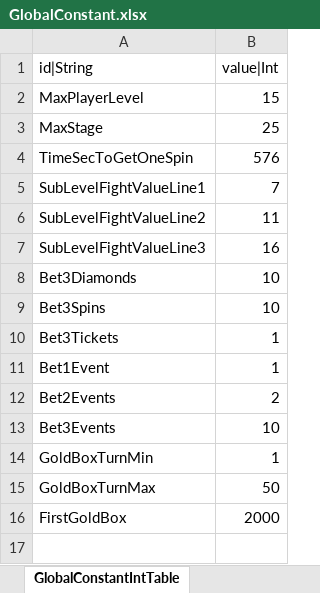
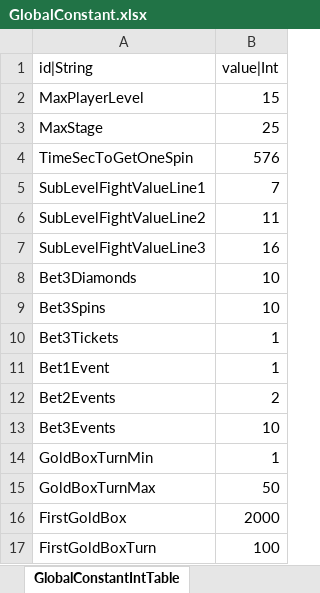
Before and after one commit to hayannal/ProjectNameless, an Excel workbook: Excel/GlobalConstant.xlsx, sheet GlobalConstantIntTable, drawn as a sheet; values as stored, in another font and other column widths than the file's, no borders; the diff names each change by its address in the sheet, - before the commit and + after, or states it on an @@ line.

```diff
--- a/Excel/GlobalConstant.xlsx (sheet GlobalConstantIntTable)
+++ b/Excel/GlobalConstant.xlsx (sheet GlobalConstantIntTable)
+row 17: FirstGoldBoxTurn | 100
```
Also changed, not shown: Excel/작업GlobalConstant.xlsx, 1 other file.
